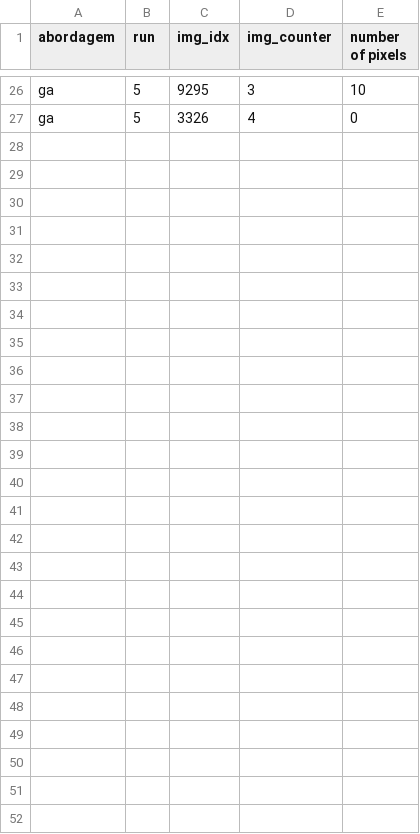
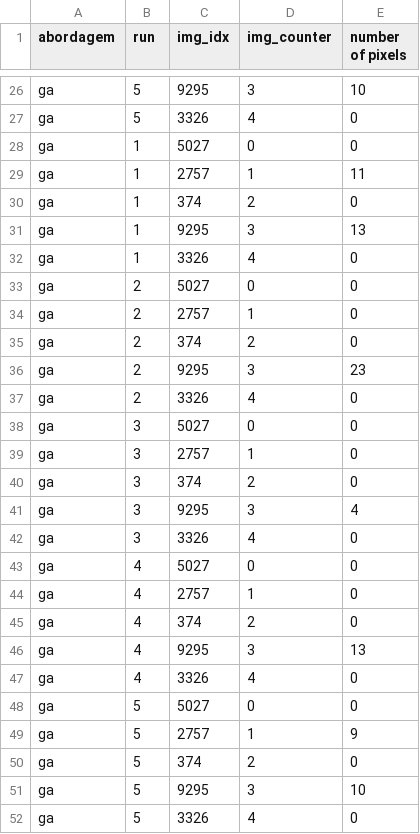
Before and after one commit to Xaneca/PIXEL_ATTACK, a CSV file: results/distilled/number_pixels.csv, drawn as a sheet; only a part is shown, gaps mark what is left out; the diff names each change by its address in the sheet, - before the commit and + after, or states it on an @@ line.

```diff
--- a/results/distilled/number_pixels.csv
+++ b/results/distilled/number_pixels.csv
+row 28: ga | 1 | 5027 | 0 | 0
+row 29: ga | 1 | 2757 | 1 | 11
+row 30: ga | 1 | 374 | 2 | 0
+row 31: ga | 1 | 9295 | 3 | 13
+row 32: ga | 1 | 3326 | 4 | 0
+row 33: ga | 2 | 5027 | 0 | 0
+row 34: ga | 2 | 2757 | 1 | 0
+row 35: ga | 2 | 374 | 2 | 0
+row 36: ga | 2 | 9295 | 3 | 23
+row 37: ga | 2 | 3326 | 4 | 0
+row 38: ga | 3 | 5027 | 0 | 0
+row 39: ga | 3 | 2757 | 1 | 0
+row 40: ga | 3 | 374 | 2 | 0
+row 41: ga | 3 | 9295 | 3 | 4
+row 42: ga | 3 | 3326 | 4 | 0
+row 43: ga | 4 | 5027 | 0 | 0
+row 44: ga | 4 | 2757 | 1 | 0
+row 45: ga | 4 | 374 | 2 | 0
+row 46: ga | 4 | 9295 | 3 | 13
+row 47: ga | 4 | 3326 | 4 | 0
+row 48: ga | 5 | 5027 | 0 | 0
+row 49: ga | 5 | 2757 | 1 | 9
+row 50: ga | 5 | 374 | 2 | 0
+row 51: ga | 5 | 9295 | 3 | 10
+row 52: ga | 5 | 3326 | 4 | 0
```
Also changed, not shown: results/distilled/ga/covered_pixels.csv, results/distilled/ga/metrics.csv, 52 other files.
